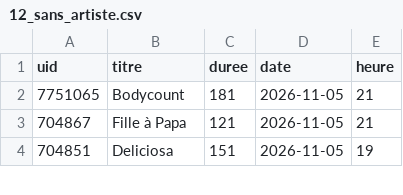
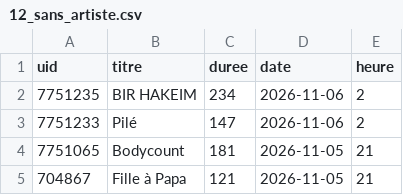
Before and after one commit to gunout/skyrock-monitor, a CSV file: resultats/12_sans_artiste.csv, drawn as a sheet; only a part is shown; the shorter side is filled out with more unchanged rows; the diff names each change by its address in the sheet, - before the commit and + after, or states it on an @@ line.

```diff
--- a/resultats/12_sans_artiste.csv
+++ b/resultats/12_sans_artiste.csv
+row 2: 7751235 | BIR HAKEIM | 234 | 2026-11-06 | 2
+row 3: 7751233 | Pilé | 147 | 2026-11-06 | 2
```
Also changed, not shown: resultats/01_top_artistes.csv, resultats/02_top_titres.csv, 16 other files.
